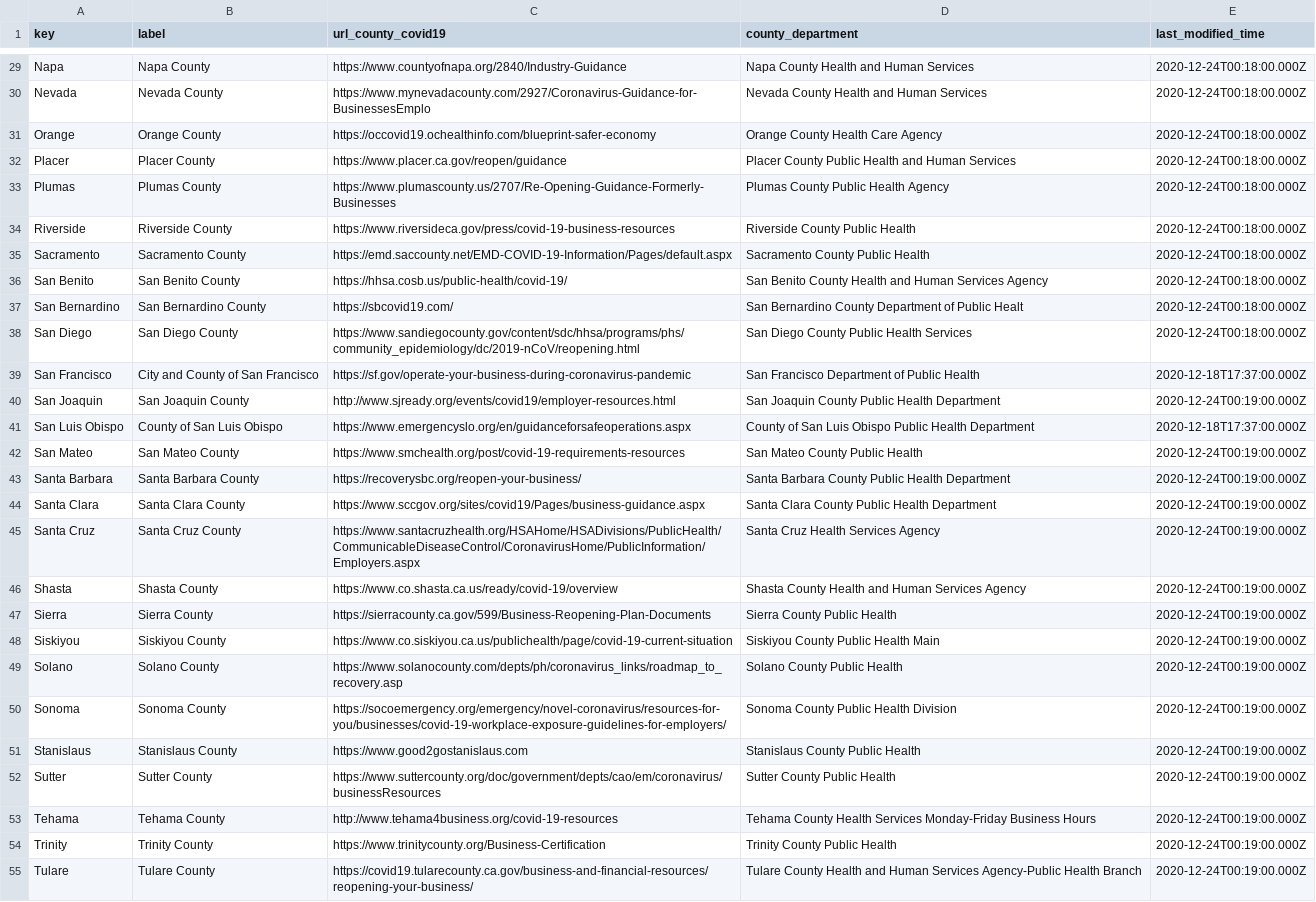
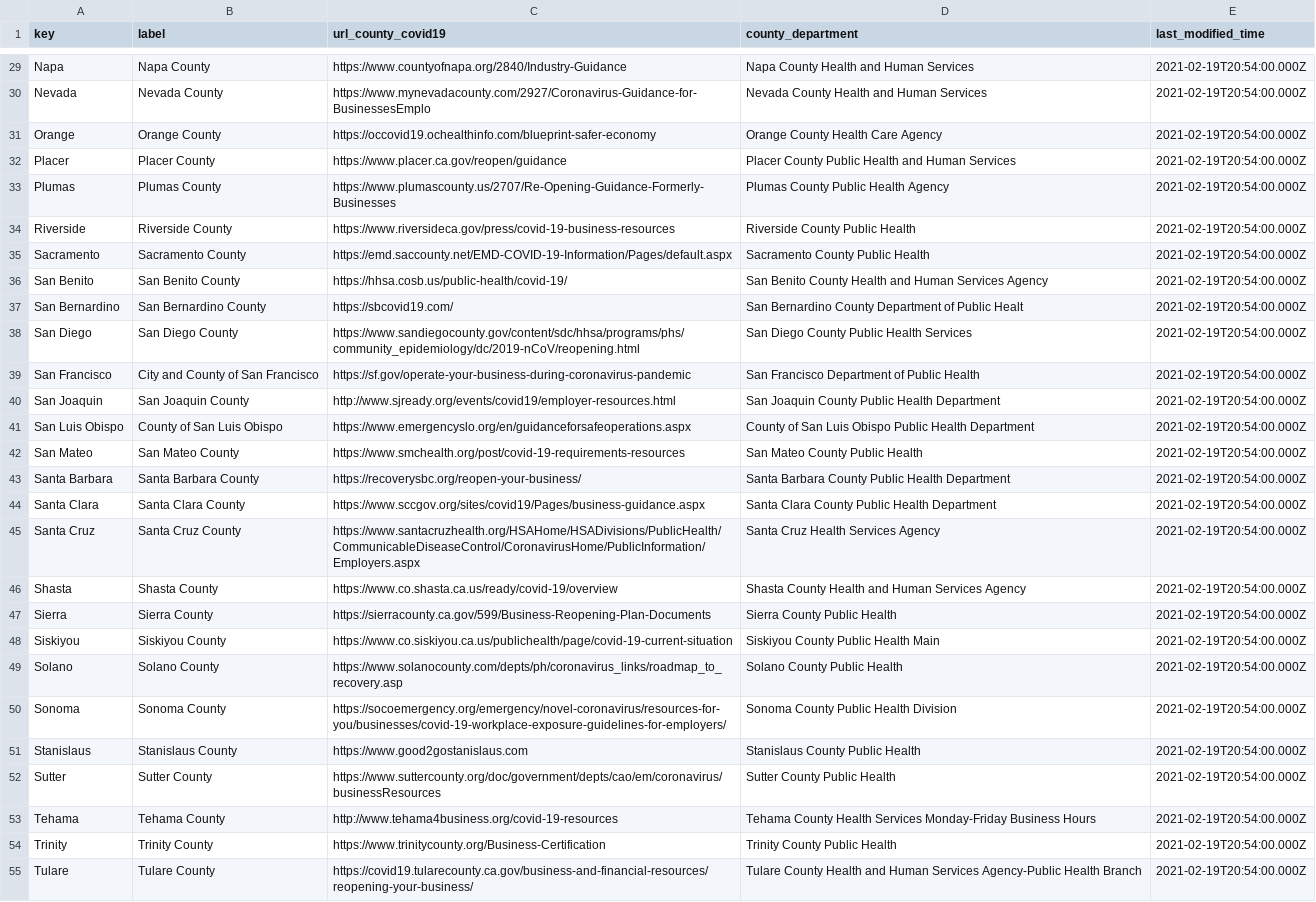
Before and after one commit to cagov/storybook-ca-gov, a CSV file: stories/web-components/cagov-reopening/api/auto-generated-data/csv/data-covid19-county-webpages.csv, drawn as a sheet; only a part is shown, gaps mark what is left out; the diff covers the shown part only; the diff names each change by its address in the sheet, - before the commit and + after, or states it on an @@ line.

```diff
--- a/stories/web-components/cagov-reopening/api/auto-generated-data/csv/data-covid19-county-webpages.csv
+++ b/stories/web-components/cagov-reopening/api/auto-generated-data/csv/data-covid19-county-webpages.csv
-E29:E38 (last_modified_time): 2020-12-24T00:18:00.000Z
+E29:E38 (last_modified_time): 2021-02-19T20:54:00.000Z
-E39 (last_modified_time): 2020-12-18T17:37:00.000Z
+E39 (last_modified_time): 2021-02-19T20:54:00.000Z
-E40 (last_modified_time): 2020-12-24T00:19:00.000Z
+E40 (last_modified_time): 2021-02-19T20:54:00.000Z
-E41 (last_modified_time): 2020-12-18T17:37:00.000Z
+E41 (last_modified_time): 2021-02-19T20:54:00.000Z
-E42:E55 (last_modified_time): 2020-12-24T00:19:00.000Z
+E42:E55 (last_modified_time): 2021-02-19T20:54:00.000Z
```
Also changed, not shown: 31 edited cells elsewhere in this file, stories/web-components/cagov-reopening/api/auto-generated-data/csv/data-covid19-industry-guidance-pdf-links.csv, stories/web-components/cagov-reopening/api/auto-generated-data/csv/data-covid19-language-keys.csv, 10 other files.
